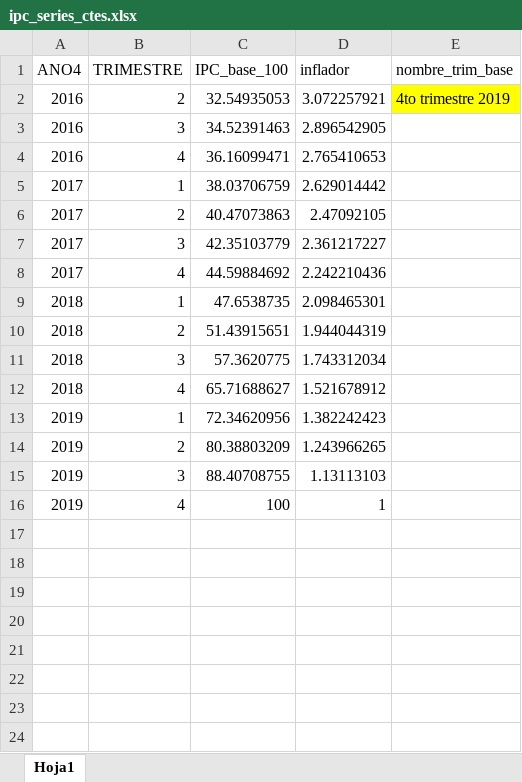
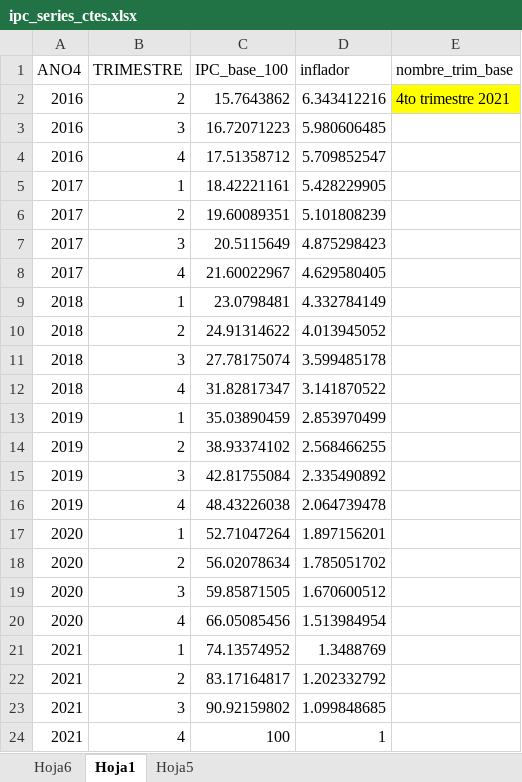
Before and after one commit to Ecofeminita/shinyapp, an Excel workbook: preprocesamiento/fuentes/ipc_series_ctes.xlsx, sheet Hoja1, drawn as a sheet; values as stored, in another font and other column widths than the file's, no borders; addresses are those after the commit; the diff names each change by its address in the sheet, - before the commit and + after, or states it on an @@ line.

```diff
--- a/preprocesamiento/fuentes/ipc_series_ctes.xlsx (sheet Hoja1)
+++ b/preprocesamiento/fuentes/ipc_series_ctes.xlsx (sheet Hoja1)
+sheet tab: Hoja6
+sheet tab: Hoja5
-C2 (IPC_base_100): 32.54935053
+C2 (IPC_base_100): 15.7643862
-D2 (inflador): 3.072257921
+D2 (inflador): 6.343412216
-E2 (nombre_trim_base): 4to trimestre 2019
+E2 (nombre_trim_base): 4to trimestre 2021
-C3 (IPC_base_100): 34.52391463
+C3 (IPC_base_100): 16.72071223
-D3 (inflador): 2.896542905
+D3 (inflador): 5.980606485
-C4 (IPC_base_100): 36.16099471
+C4 (IPC_base_100): 17.51358712
-D4 (inflador): 2.765410653
+D4 (inflador): 5.709852547
-C5 (IPC_base_100): 38.03706759
+C5 (IPC_base_100): 18.42221161
-D5 (inflador): 2.629014442
+D5 (inflador): 5.428229905
-C6 (IPC_base_100): 40.47073863
+C6 (IPC_base_100): 19.60089351
-D6 (inflador): 2.47092105
+D6 (inflador): 5.101808239
-C7 (IPC_base_100): 42.35103779
+C7 (IPC_base_100): 20.5115649
-D7 (inflador): 2.361217227
+D7 (inflador): 4.875298423
-C8 (IPC_base_100): 44.59884692
+C8 (IPC_base_100): 21.60022967
-D8 (inflador): 2.242210436
+D8 (inflador): 4.629580405
-C9 (IPC_base_100): 47.6538735
+C9 (IPC_base_100): 23.0798481
-D9 (inflador): 2.098465301
+D9 (inflador): 4.332784149
-C10 (IPC_base_100): 51.43915651
+C10 (IPC_base_100): 24.91314622
-D10 (inflador): 1.944044319
+D10 (inflador): 4.013945052
-C11 (IPC_base_100): 57.3620775
+C11 (IPC_base_100): 27.78175074
-D11 (inflador): 1.743312034
+D11 (inflador): 3.599485178
-C12 (IPC_base_100): 65.71688627
+C12 (IPC_base_100): 31.82817347
-D12 (inflador): 1.521678912
+D12 (inflador): 3.141870522
-C13 (IPC_base_100): 72.34620956
+C13 (IPC_base_100): 35.03890459
-D13 (inflador): 1.382242423
+D13 (inflador): 2.853970499
-C14 (IPC_base_100): 80.38803209
+C14 (IPC_base_100): 38.93374102
-D14 (inflador): 1.243966265
+D14 (inflador): 2.568466255
-C15 (IPC_base_100): 88.40708755
+C15 (IPC_base_100): 42.81755084
-D15 (inflador): 1.13113103
+D15 (inflador): 2.335490892
+row 16: 2019 | 4 | 48.43226038 | 2.064739478
+row 17: 2020 | 1 | 52.71047264 | 1.897156201
+row 18: 2020 | 2 | 56.02078634 | 1.785051702
+row 19: 2020 | 3 | 59.85871505 | 1.670600512
+row 20: 2020 | 4 | 66.05085456 | 1.513984954
+row 21: 2021 | 1 | 74.13574952 | 1.3488769
+row 22: 2021 | 2 | 83.17164817 | 1.202332792
+row 23: 2021 | 3 | 90.92159802 | 1.099848685
-A24 (ANO4): 2019
+A24 (ANO4): 2021
```
Also changed, not shown: formulas that keep their value, 10 other files.
